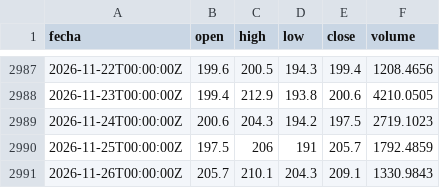
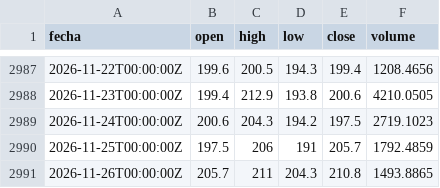
Before and after one commit to DarkShadowDATA/Analizador-de-Mercados, a CSV file: data/bch/1d.csv, drawn as a sheet; only a part is shown, gaps mark what is left out.

```diff
--- a/data/bch/1d.csv
+++ b/data/bch/1d.csv
@@ -2990,2 +2990,2 @@ fecha,open,high,low,close,volume
 2026-11-25T00:00:00Z,197.5,206,191,205.7,1792.4859
-2026-11-26T00:00:00Z,205.7,210.1,204.3,209.1,1330.9843
+2026-11-26T00:00:00Z,205.7,211,204.3,210.8,1493.8865
```
Also changed, not shown: data/bch/1h.csv, data/bch/4h.csv, 54 other files.
